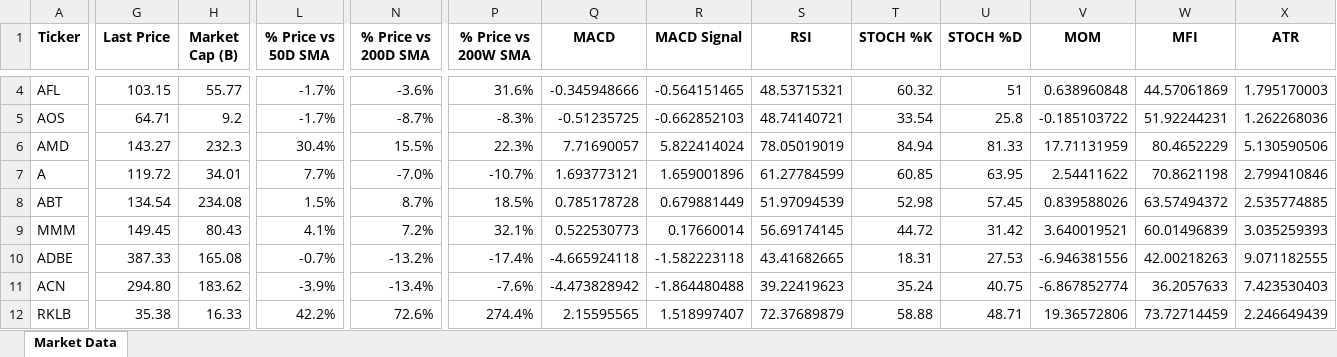
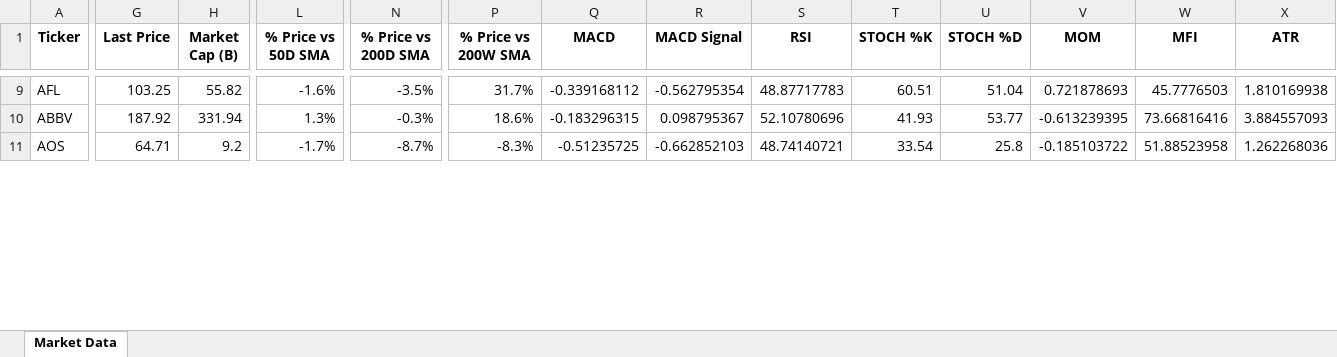
Before and after one commit to omkararade/market-reports, an Excel workbook: market_report_2025-06-26.xlsx, sheet Market Data, drawn as a sheet; only a part is shown, gaps mark what is left out; values as stored, in another font and other column widths than the file's, no borders; removed rows and columns are numbered as before the commit, all else as after; rows hold the shown columns only; the diff covers the shown part only; the diff names each change by its address in the sheet, - before the commit and + after, or states it on an @@ line.

```diff
--- a/market_report_2025-06-26.xlsx (sheet Market Data)
+++ b/market_report_2025-06-26.xlsx (sheet Market Data)
-G9 (Last Price): 103.15
+G9 (Last Price): 103.25
-H9 (Market Cap (B)): 55.77
+H9 (Market Cap (B)): 55.82
-L9 (% Price vs 50D SMA): -1.7%
+L9 (% Price vs 50D SMA): -1.6%
-N9 (% Price vs 200D SMA): -3.6%
+N9 (% Price vs 200D SMA): -3.5%
-P9 (% Price vs 200W SMA): 31.6%
+P9 (% Price vs 200W SMA): 31.7%
-Q9 (MACD): -0.345948666
+Q9 (MACD): -0.339168112
-R9 (MACD Signal): -0.564151465
+R9 (MACD Signal): -0.562795354
-S9 (RSI): 48.53715321
+S9 (RSI): 48.87717783
-T9 (STOCH %K): 60.32
+T9 (STOCH %K): 60.51
-U9 (STOCH %D): 51
+U9 (STOCH %D): 51.04
-V9 (MOM): 0.638960848
+V9 (MOM): 0.721878693
-W9 (MFI): 44.57061869
+W9 (MFI): 45.7776503
-X9 (ATR): 1.795170003
+X9 (ATR): 1.810169938
+row 10: ABBV | 187.92 | 331.94 | 1.3% | -0.3% | 18.6% | -0.183296315 | 0.098795367 | 52.10780696 | 41.93 | 53.77 | -0.613239395 | 73.66816416 | 3.884557093
-W11 (MFI): 51.92244231
+W11 (MFI): 51.88523958
-row 6: AMD | 143.27 | 232.3 | 30.4% | 15.5% | 22.3% | 7.71690057 | 5.822414024 | 78.05019019 | 84.94 | 81.33 | 17.71131959 | 80.4652229 | 5.130590506
-row 7: A | 119.72 | 34.01 | 7.7% | -7.0% | -10.7% | 1.693773121 | 1.659001896 | 61.27784599 | 60.85 | 63.95 | 2.54411622 | 70.8621198 | 2.799410846
-row 8: ABT | 134.54 | 234.08 | 1.5% | 8.7% | 18.5% | 0.785178728 | 0.679881449 | 51.97094539 | 52.98 | 57.45 | 0.839588026 | 63.57494372 | 2.535774885
-row 9: MMM | 149.45 | 80.43 | 4.1% | 7.2% | 32.1% | 0.522530773 | 0.17660014 | 56.69174145 | 44.72 | 31.42 | 3.640019521 | 60.01496839 | 3.035259393
-row 10: ADBE | 387.33 | 165.08 | -0.7% | -13.2% | -17.4% | -4.665924118 | -1.582223118 | 43.41682665 | 18.31 | 27.53 | -6.946381556 | 42.00218263 | 9.071182555
-row 11: ACN | 294.80 | 183.62 | -3.9% | -13.4% | -7.6% | -4.473828942 | -1.864480488 | 39.22419623 | 35.24 | 40.75 | -6.867852774 | 36.2057633 | 7.423530403
-row 12: RKLB | 35.38 | 16.33 | 42.2% | 72.6% | 274.4% | 2.15595565 | 1.518997407 | 72.37689879 | 58.88 | 48.71 | 19.36572806 | 73.72714459 | 2.246649439
```
Also changed, not shown: 12 added rows, 5 removed rows, 3 moved rows and 115 edited cells elsewhere in this sheet, 1 other file.
